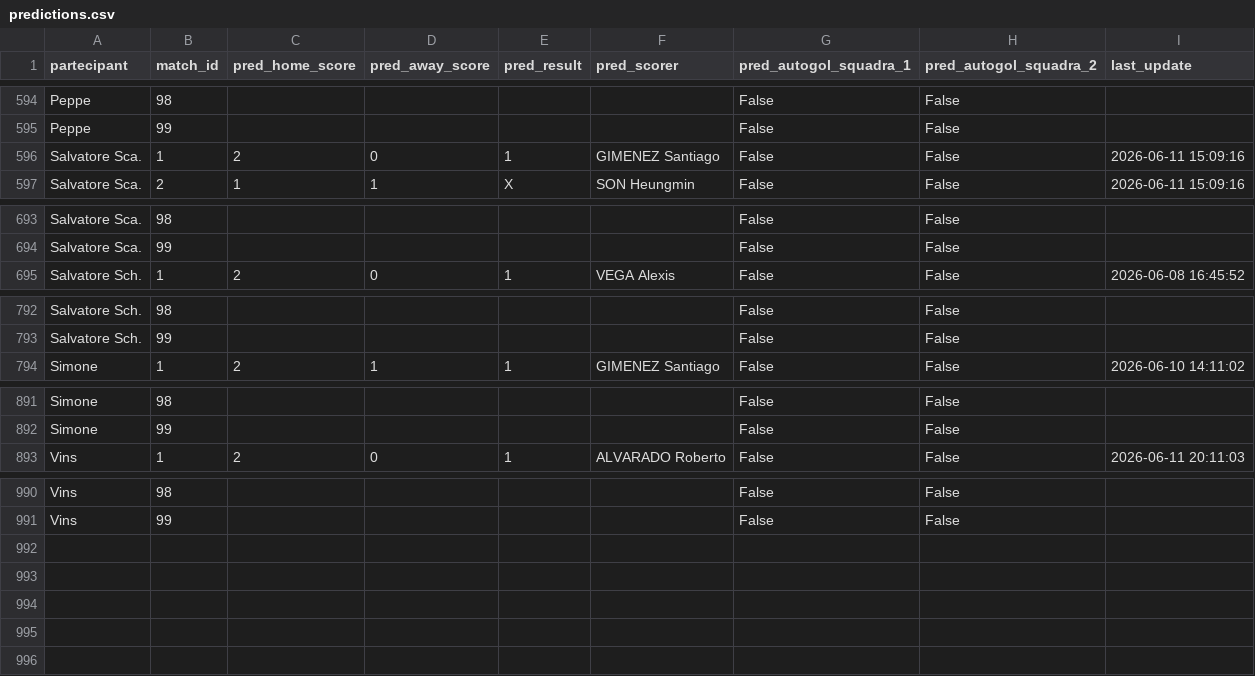
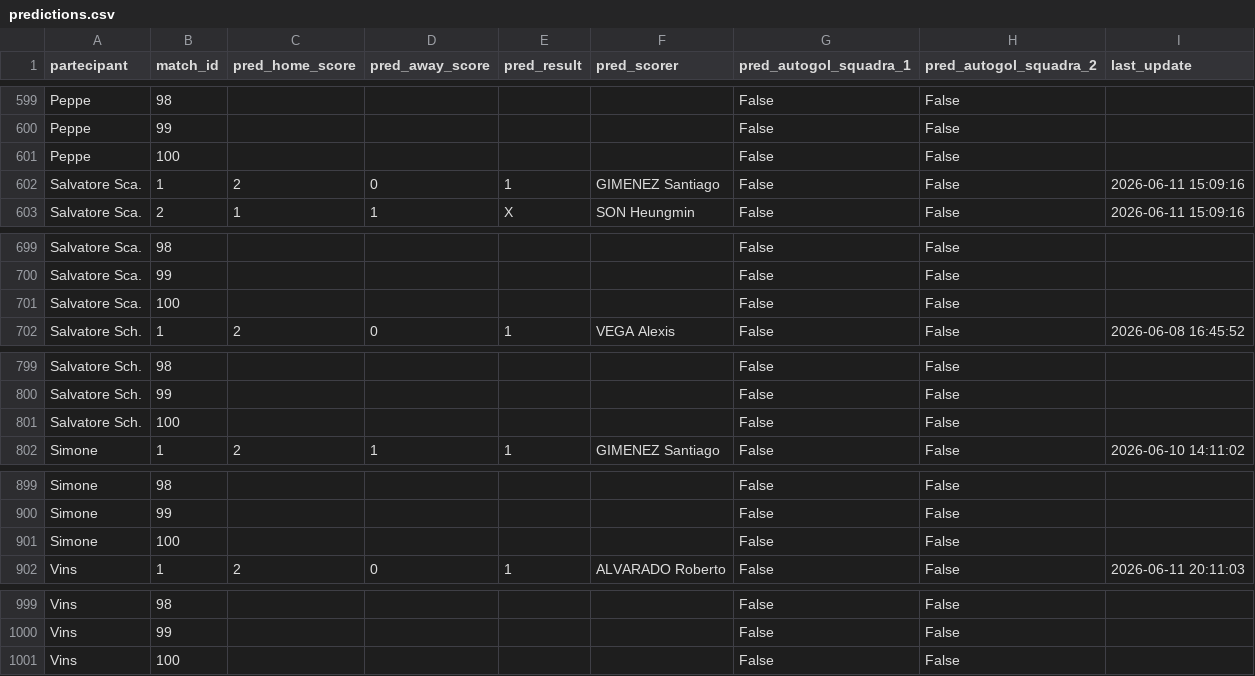
Before and after one commit to andreapoi/INNIAREBACK, a CSV file: data/predictions.csv, drawn as a sheet; only a part is shown, gaps mark what is left out; the diff covers the shown part only.

```diff
--- a/data/predictions.csv
+++ b/data/predictions.csv
@@ -595,2 +600,3 @@ Peppe,98,,,,,False,False,
 Peppe,99,,,,,False,False,
+Peppe,100,,,,,False,False,
 Salvatore Sca.,1,2,0,1,GIMENEZ Santiago,False,False,2026-06-11 15:09:16
@@ -694,2 +700,3 @@ Salvatore Sca.,98,,,,,False,False,
 Salvatore Sca.,99,,,,,False,False,
+Salvatore Sca.,100,,,,,False,False,
 Salvatore Sch.,1,2,0,1,VEGA Alexis,False,False,2026-06-08 16:45:52
@@ -793,2 +800,3 @@ Salvatore Sch.,98,,,,,False,False,
 Salvatore Sch.,99,,,,,False,False,
+Salvatore Sch.,100,,,,,False,False,
 Simone,1,2,1,1,GIMENEZ Santiago,False,False,2026-06-10 14:11:02
@@ -892,2 +900,3 @@ Simone,98,,,,,False,False,
 Simone,99,,,,,False,False,
+Simone,100,,,,,False,False,
 Vins,1,2,0,1,ALVARADO Roberto,False,False,2026-06-11 20:11:03
@@ -991 +1000,2 @@ Vins,98,,,,,False,False,
 Vins,99,,,,,False,False,
+Vins,100,,,,,False,False,
```
Also changed, not shown: 5 added rows elsewhere in this file.
